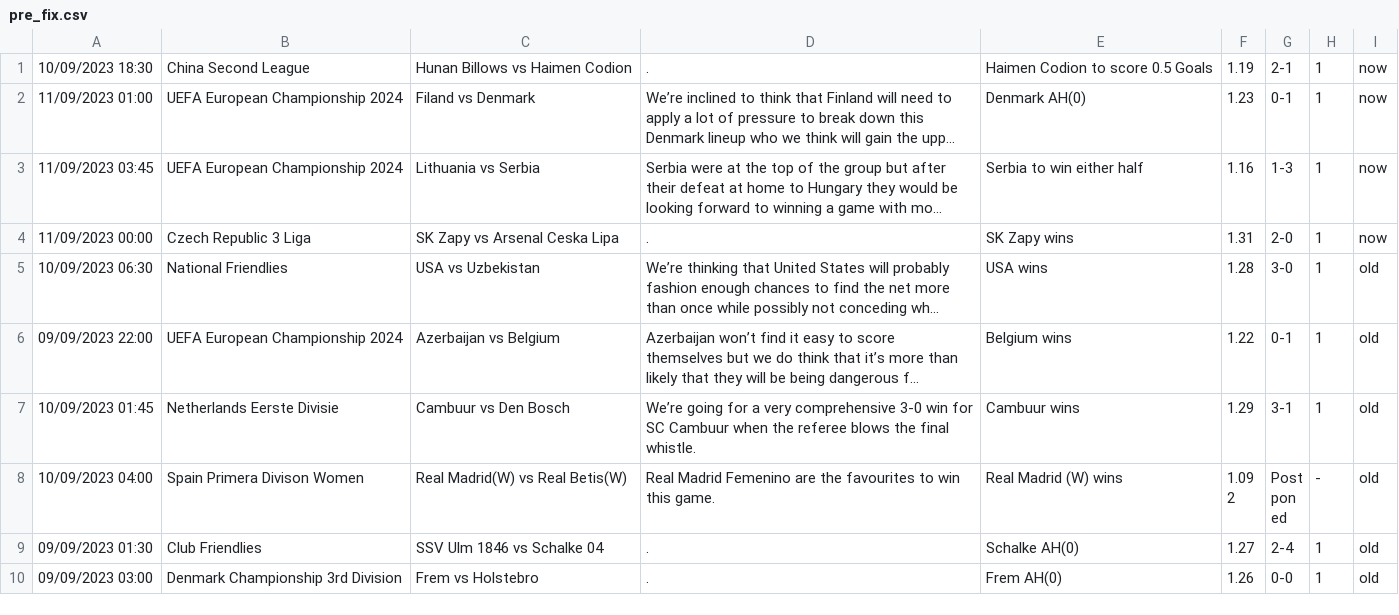
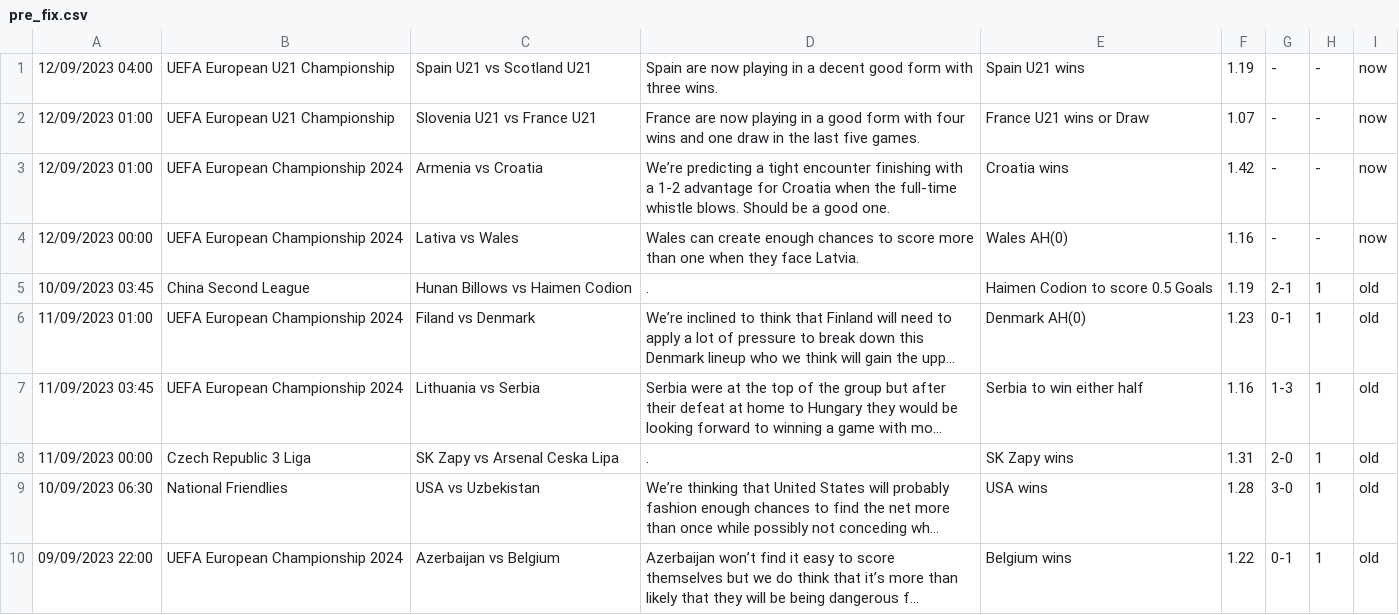
Before and after one commit to htetmyet/footytips, a CSV file: pre_fix.csv, drawn as a sheet; only a part is shown; the shorter side is filled out with more unchanged rows; long unchanged cells end in …; addresses are those after the commit; the diff names each change by its address in the sheet, - before the commit and + after, or states it on an @@ line.

```diff
--- a/pre_fix.csv
+++ b/pre_fix.csv
+row 1: 12/09/2023 04:00 | UEFA European U21 Championship | Spain U21 vs Scotland U21 | Spain are now playing in a decent good form with three wins. | Spain U21 wins | 1.19 | - | - | now
+row 2: 12/09/2023 01:00 | UEFA European U21 Championship | Slovenia U21 vs France U21 | France are now playing in a good form with four wins and one draw in the last five games. | France U21 wins or Draw | 1.07 | - | - | now
+row 3: 12/09/2023 01:00 | UEFA European Championship 2024 | Armenia vs Croatia | We’re predicting a tight encounter finishing with a 1-2 advantage for Croatia when the full-time whistle blows. Should be a good one. | Croatia wins | 1.42 | - | - | now
+row 4: 12/09/2023 00:00 | UEFA European Championship 2024 | Lativa vs Wales | Wales can create enough chances to score more than one when they face Latvia. | Wales AH(0) | 1.16 | - | - | now
-A5: 10/09/2023 18:30
+A5: 10/09/2023 03:45
-I5:I8: now
+I5:I8: old
```
Also changed, not shown: free_fix.csv.
